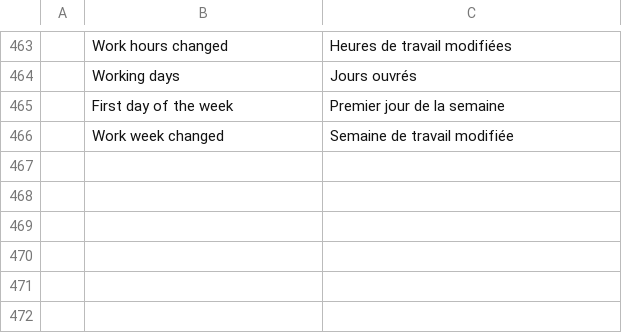
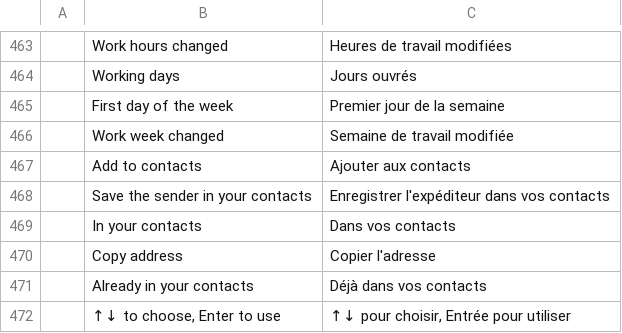
Before and after one commit to StDenis1980/ibercorreo, a TSV file: crates/ui-egui/src/i18n/fr.tsv, drawn as a sheet; only a part is shown, gaps mark what is left out.

```diff
--- a/crates/ui-egui/src/i18n/fr.tsv
+++ b/crates/ui-egui/src/i18n/fr.tsv
@@ -466 +466,7 @@
 	Work week changed	Semaine de travail modifiée
+	Add to contacts	Ajouter aux contacts
+	Save the sender in your contacts	Enregistrer l'expéditeur dans vos contacts
+	In your contacts	Dans vos contacts
+	Copy address	Copier l'adresse
+	Already in your contacts	Déjà dans vos contacts
+	↑↓ to choose, Enter to use	↑↓ pour choisir, Entrée pour utiliser
```
Also changed, not shown: crates/ui-egui/src/i18n/de.tsv, crates/ui-egui/src/i18n/eu.tsv, 21 other files.
